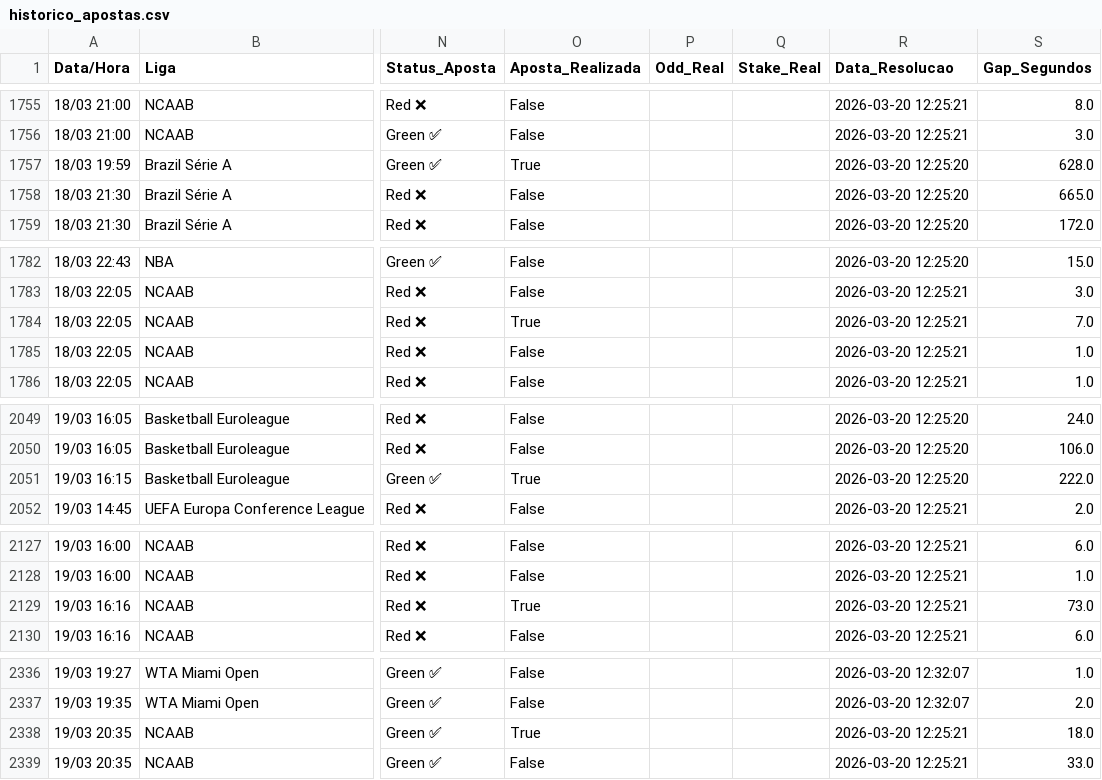
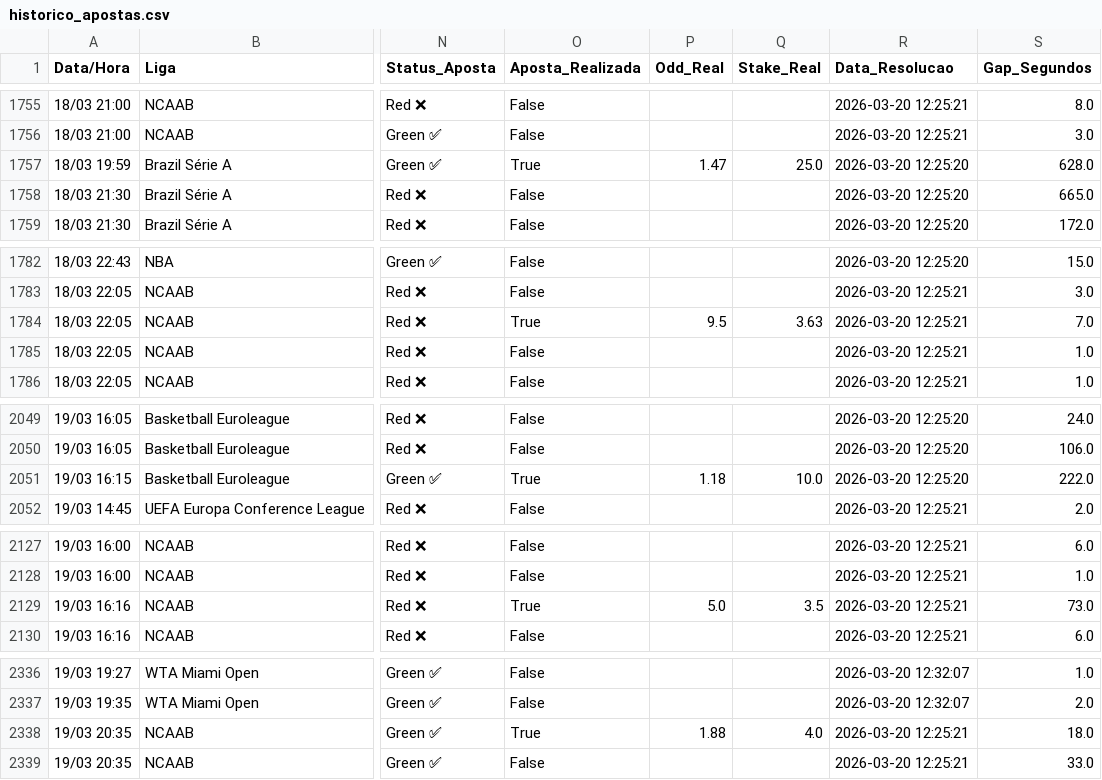
Before and after one commit to BerMontesanti/fundo-bet, a CSV file: historico_apostas.csv, drawn as a sheet; only a part is shown, gaps mark what is left out; the diff covers the shown part only; the diff names each change by its address in the sheet, - before the commit and + after, or states it on an @@ line.

```diff
--- a/historico_apostas.csv
+++ b/historico_apostas.csv
-P1757 (Odd_Real): (empty)
+P1757 (Odd_Real): 1.47
-Q1757 (Stake_Real): (empty)
+Q1757 (Stake_Real): 25.0
-P1784 (Odd_Real): (empty)
+P1784 (Odd_Real): 9.5
-Q1784 (Stake_Real): (empty)
+Q1784 (Stake_Real): 3.63
-P2051 (Odd_Real): (empty)
+P2051 (Odd_Real): 1.18
-Q2051 (Stake_Real): (empty)
+Q2051 (Stake_Real): 10.0
-P2129 (Odd_Real): (empty)
+P2129 (Odd_Real): 5.0
-Q2129 (Stake_Real): (empty)
+Q2129 (Stake_Real): 3.5
-P2338 (Odd_Real): (empty)
+P2338 (Odd_Real): 1.88
-Q2338 (Stake_Real): (empty)
+Q2338 (Stake_Real): 4.0
```
Also changed, not shown: 10 edited cells elsewhere in this file.
